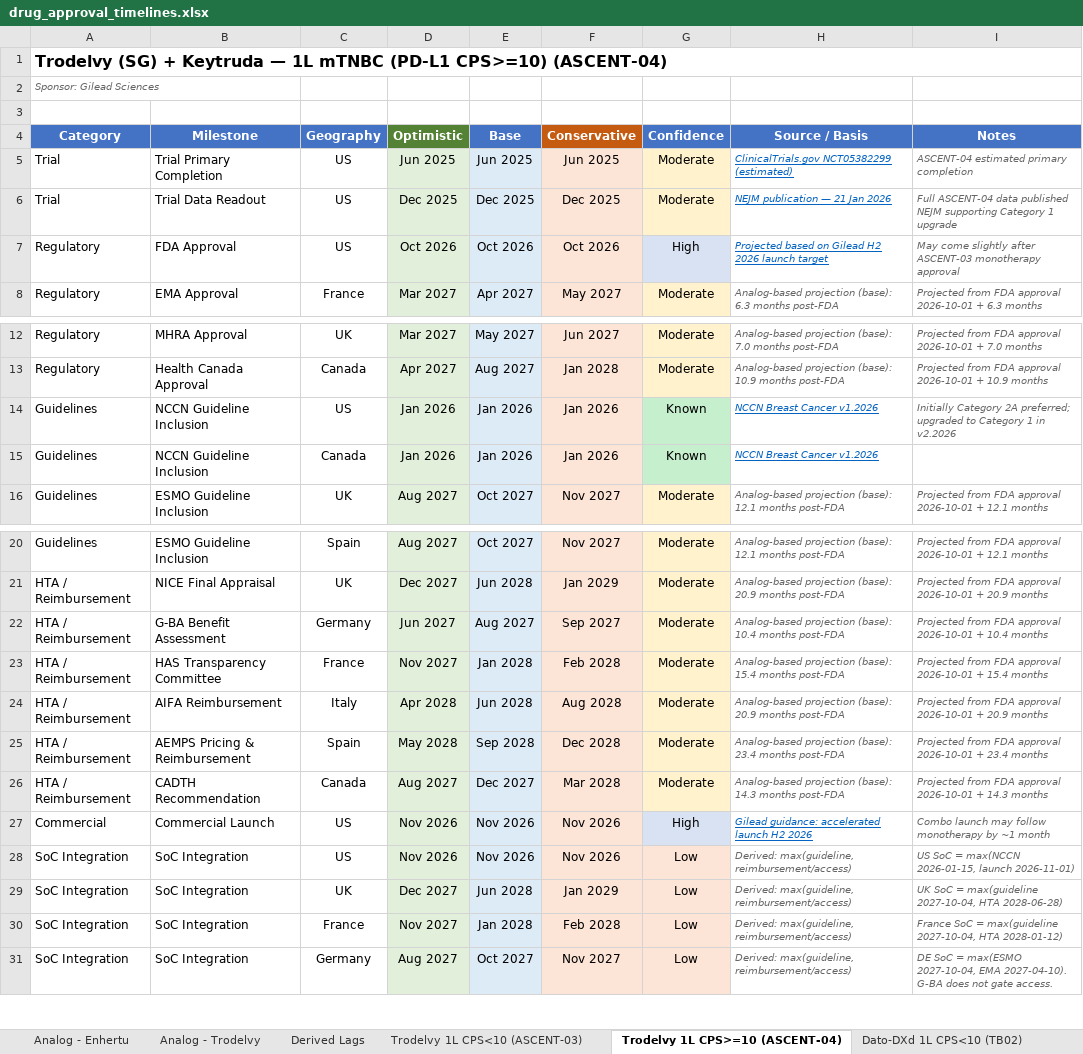
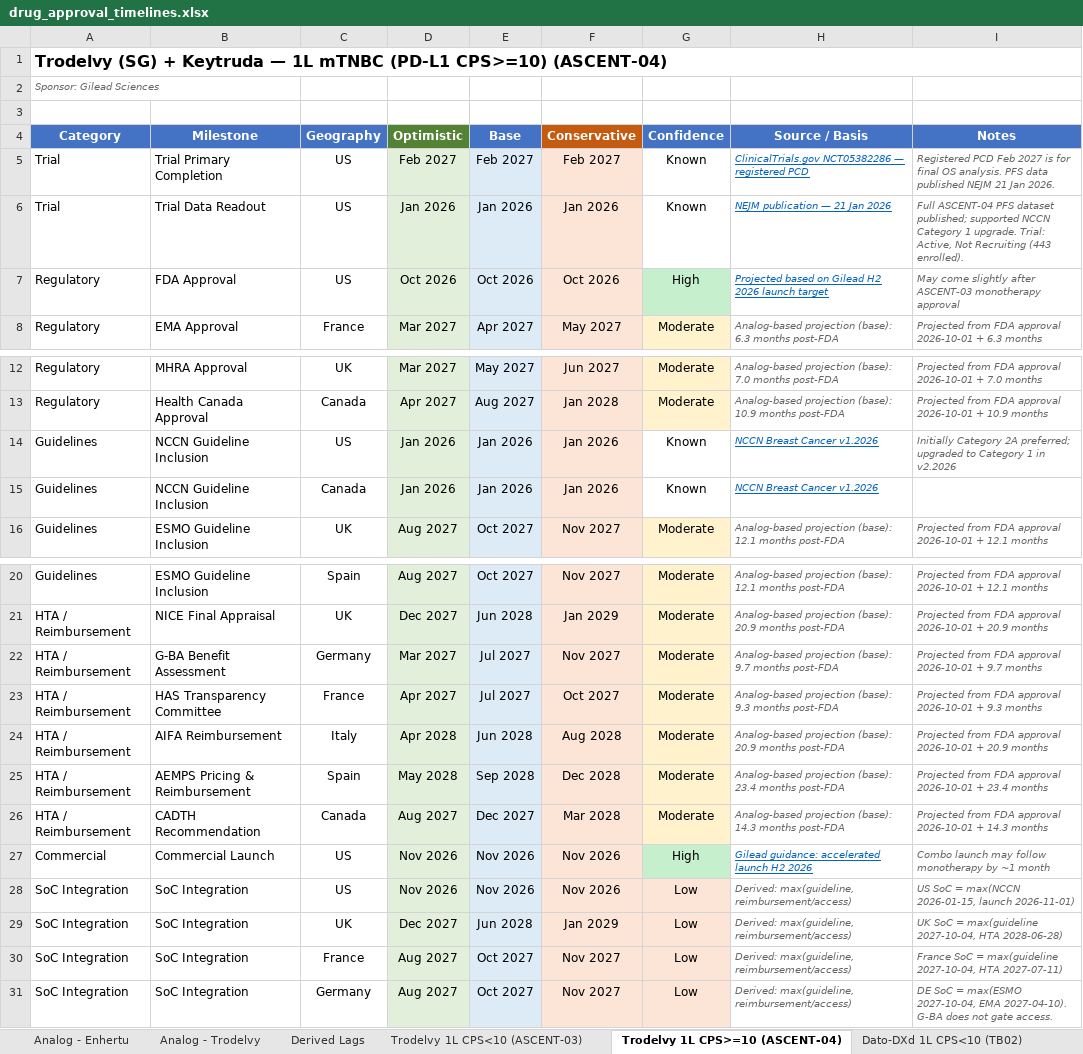
Before and after one commit to lukebala4/Trodelvy-and-Dato-DXd-AdHoc, an Excel workbook: output/drug_approval_timelines.xlsx, sheet Trodelvy 1L CPS>=10 (ASCENT-04), drawn as a sheet; only a part is shown, gaps mark what is left out; values as stored, in another font and other column widths than the file's, no borders; the diff names each change by its address in the sheet, - before the commit and + after, or states it on an @@ line.

```diff
--- a/output/drug_approval_timelines.xlsx (sheet Trodelvy 1L CPS>=10 (ASCENT-04))
+++ b/output/drug_approval_timelines.xlsx (sheet Trodelvy 1L CPS>=10 (ASCENT-04))
-D5 (Optimistic): Jun 2025
+D5 (Optimistic): Feb 2027
-E5 (Base): Jun 2025
+E5 (Base): Feb 2027
-F5 (Conservative): Jun 2025
+F5 (Conservative): Feb 2027
-G5:G6 (Confidence): Moderate
+G5:G6 (Confidence): Known
-G5:G6 fill: #FFF2CC
+G5:G6 fill: none
-H5 (Source / Basis): ClinicalTrials.gov NCT05382299 (estimated)
+H5 (Source / Basis): ClinicalTrials.gov NCT05382286 — registered PCD
-I5 (Notes): ASCENT-04 estimated primary completion
+I5 (Notes): Registered PCD Feb 2027 is for final OS analysis. PFS data published NEJM 21 Jan 2026.
-D6 (Optimistic): Dec 2025
+D6 (Optimistic): Jan 2026
-E6 (Base): Dec 2025
+E6 (Base): Jan 2026
-F6 (Conservative): Dec 2025
+F6 (Conservative): Jan 2026
-I6 (Notes): Full ASCENT-04 data published NEJM supporting Category 1 upgrade
+I6 (Notes): Full ASCENT-04 PFS dataset published; supported NCCN Category 1 upgrade. Trial: Active, Not Recruiting (443 enrolled).
-G7 fill: #D9E2F3
+G7 fill: #C6EFCE
-G14:G15 fill: #C6EFCE
+G14:G15 fill: none
-D22 (Optimistic): Jun 2027
+D22 (Optimistic): Mar 2027
-E22 (Base): Aug 2027
+E22 (Base): Jul 2027
-F22 (Conservative): Sep 2027
+F22 (Conservative): Nov 2027
-H22 (Source / Basis): …projection (base): 10.4 months post-FDA
+H22 (Source / Basis): …projection (base): 9.7 months post-FDA
-I22 (Notes): …2026-10-01 + 10.4 months
+I22 (Notes): …2026-10-01 + 9.7 months
-D23 (Optimistic): Nov 2027
+D23 (Optimistic): Apr 2027
-E23 (Base): Jan 2028
+E23 (Base): Jul 2027
-F23 (Conservative): Feb 2028
+F23 (Conservative): Oct 2027
-H23 (Source / Basis): …projection (base): 15.4 months post-FDA
+H23 (Source / Basis): …projection (base): 9.3 months post-FDA
-I23 (Notes): …2026-10-01 + 15.4 months
+I23 (Notes): …2026-10-01 + 9.3 months
-G27 fill: #D9E2F3
+G27 fill: #C6EFCE
-D30 (Optimistic): Nov 2027
+D30 (Optimistic): Aug 2027
-E30 (Base): Jan 2028
+E30 (Base): Oct 2027
-F30 (Conservative): Feb 2028
+F30 (Conservative): Nov 2027
-I30 (Notes): …2027-10-04, HTA 2028-01-12)
+I30 (Notes): …2027-10-04, HTA 2027-07-11)
```
Also changed, not shown: sheet Derived Lags, sheet Trodelvy 1L CPS<10 (ASCENT-03), sheet Dato-DXd 1L CPS>=10 (TB05), sheet Assumptions & Gaps, sheet Dato-DXd 1L CPS<10 (TB02), sheet Analog - Trodelvy, 2 more sheets, 8 other files.
